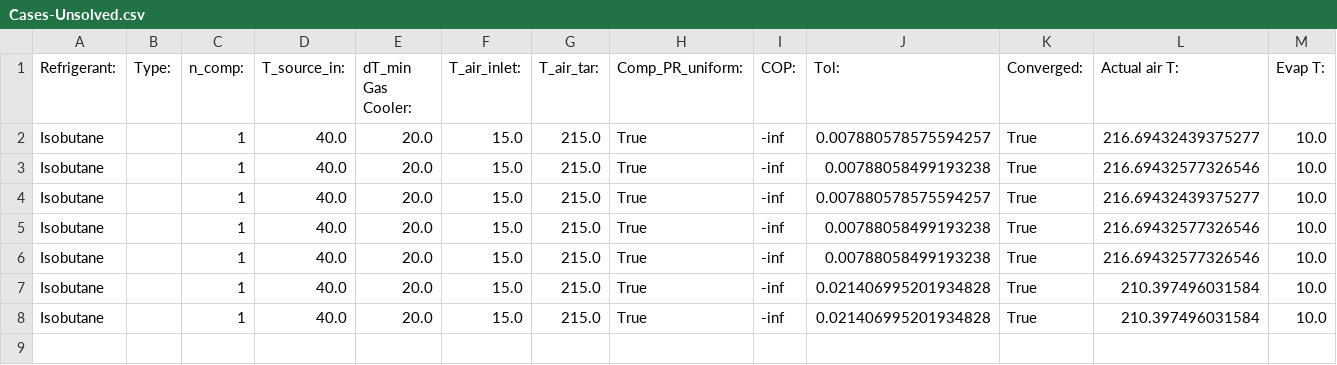
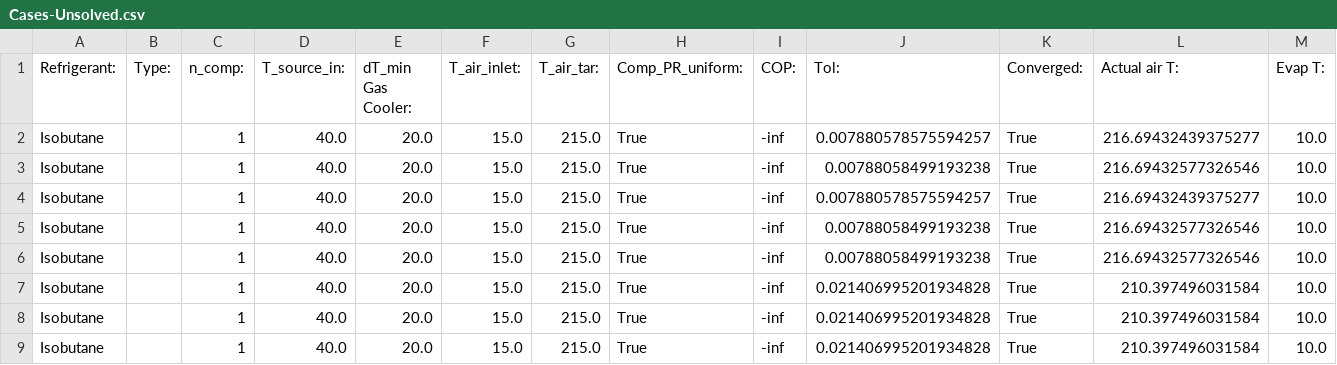
Before and after one commit to waikato-ahuora-smart-energy-systems/HeatPumpLab, a CSV file: results/Cases-Unsolved.csv, drawn as a sheet; only a part is shown; rows hold the shown columns only; the diff names each change by its address in the sheet, - before the commit and + after, or states it on an @@ line.

Commit message:
Results added

```diff
--- a/results/Cases-Unsolved.csv
+++ b/results/Cases-Unsolved.csv
+row 9: Isobutane |  | 1 | 40.0 | 20.0 | 15.0 | 215.0 | True | -inf | 0.021406995201934828 | True | 210.397496031584 | 10.0
```
Also changed, not shown: 3 other files.
